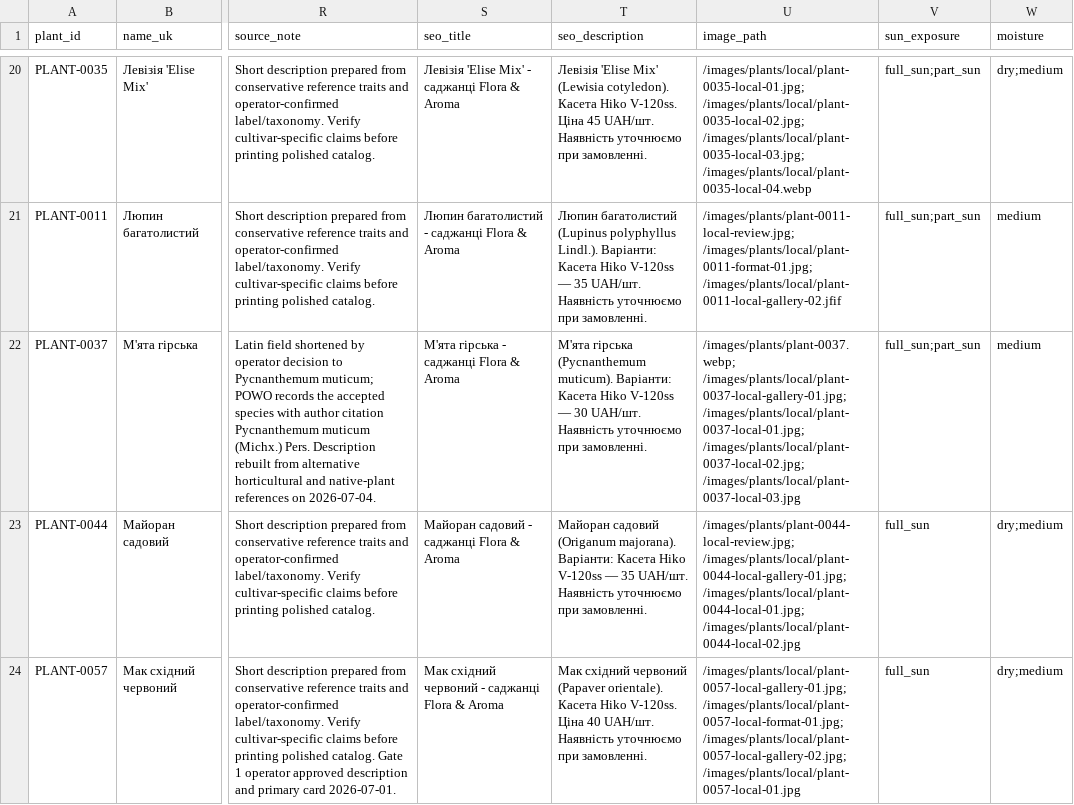
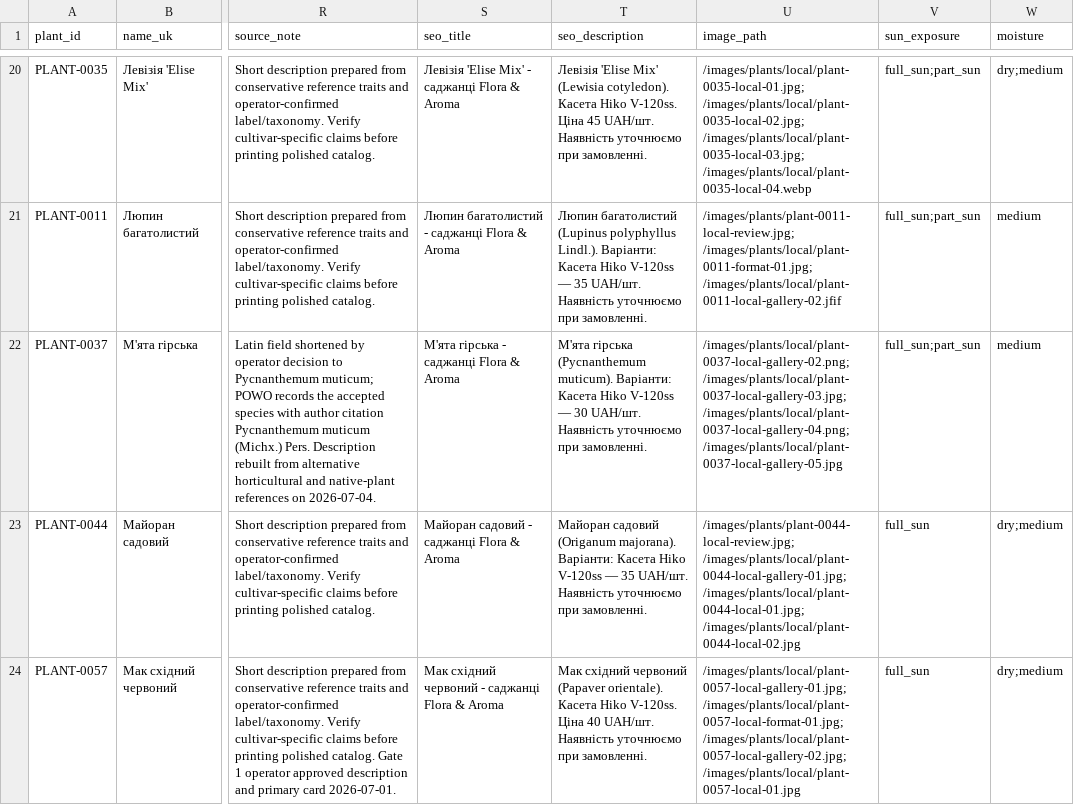
Before and after one commit to prikhodkoab-source/flora-aroma-site, a CSV file: data/products.csv, drawn as a sheet; only a part is shown, gaps mark what is left out; the diff names each change by its address in the sheet, - before the commit and + after, or states it on an @@ line.

```diff
--- a/data/products.csv
+++ b/data/products.csv
-U22 (image_path): /images/plants/plant-0037.webp; /images/plants/local/plant-0037-local-gallery-01.jpg; /images/plants/local/plant-0037-local-01.jpg; /images/plants/local/plant-0037-local-02.jpg; /images/plants/local/plant-0037-local-03.jpg
+U22 (image_path): /images/plants/local/plant-0037-local-gallery-02.png; /images/plants/local/plant-0037-local-gallery-03.jpg; /images/plants/local/plant-0037-local-gallery-04.png; /images/plants/local/plant-0037-local-gallery-05.jpg
```
Also changed, not shown: data/plant-image-sources.csv, 4 other files.
